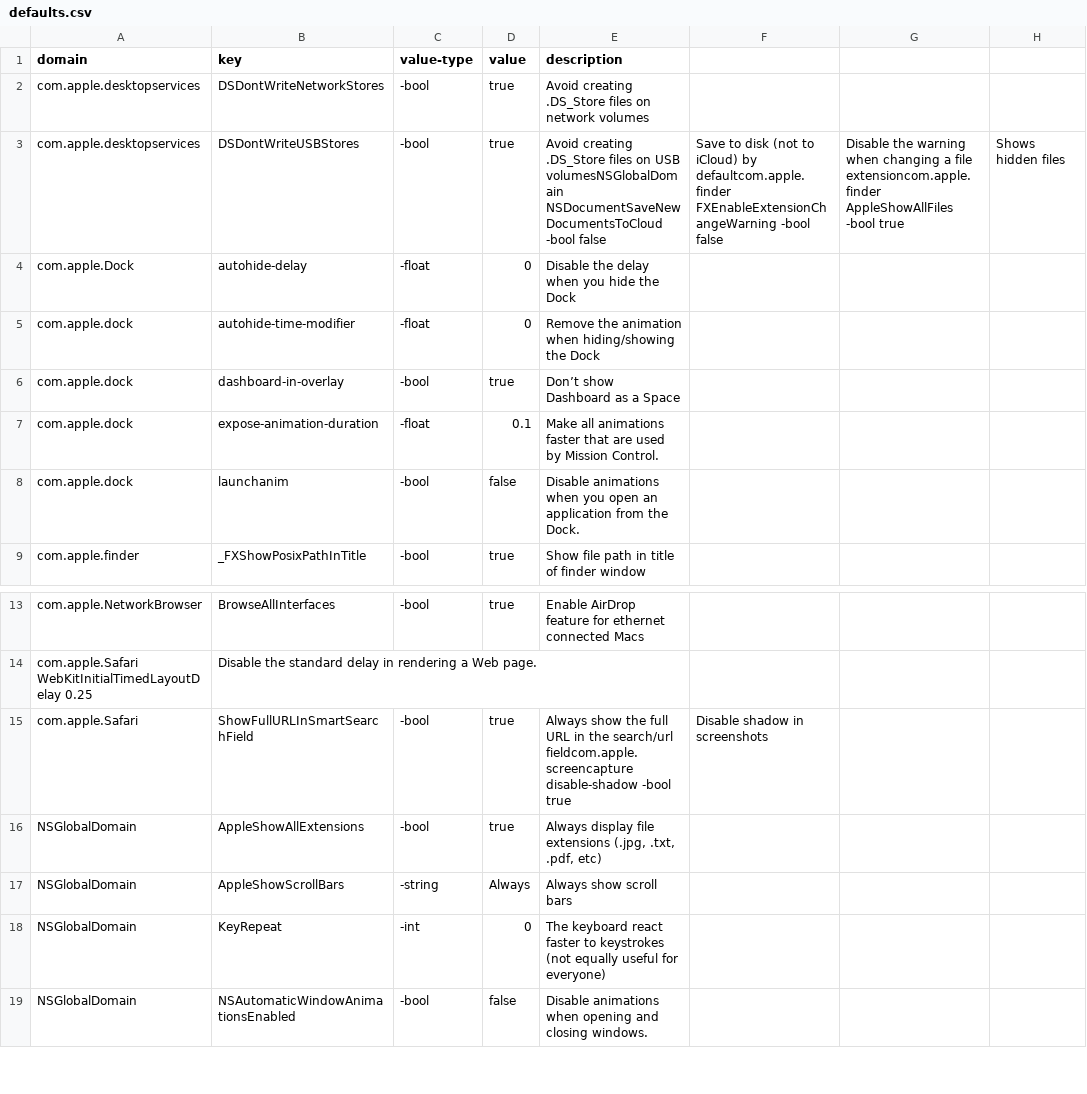
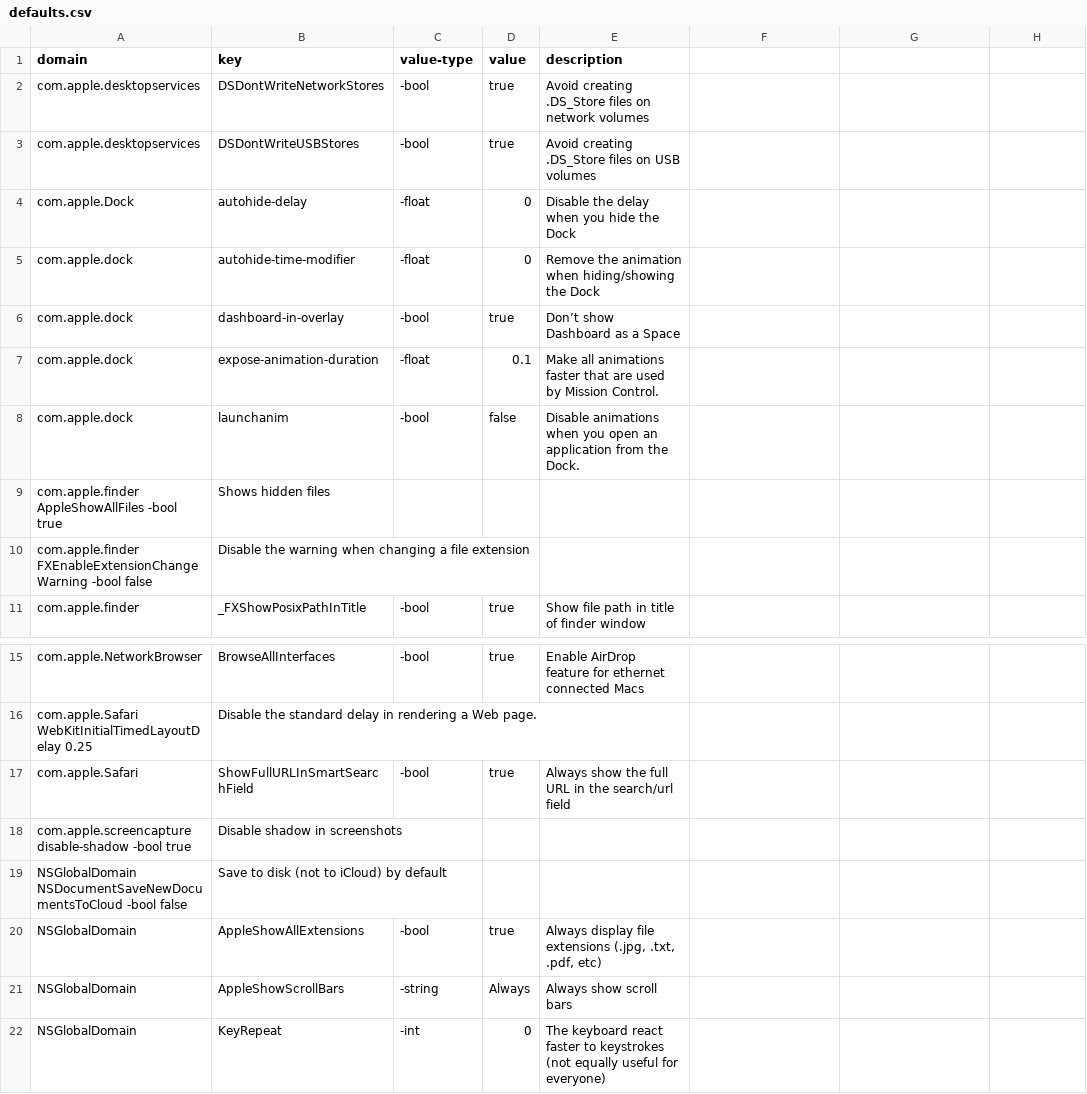
Before and after one commit to dgabbe/os-x, a CSV file: config/mac_setup/settings/defaults.csv, drawn as a sheet; only a part is shown, gaps mark what is left out; the shorter side is filled out with more unchanged rows.

```diff
--- a/config/mac_setup/settings/defaults.csv
+++ b/config/mac_setup/settings/defaults.csv
@@ -2,3 +2,3 @@ domain, key, value-type, value, description
 com.apple.desktopservices, DSDontWriteNetworkStores, -bool, true, "Avoid creating .DS_Store files on network volumes"
-com.apple.desktopservices, DSDontWriteUSBStores, -bool, true, "Avoid creating .DS_Store files on USB volumes"NSGlobalDomain NSDocumentSaveNewDocumentsToCloud -bool false,"Save to disk (not to iCloud) by default"com.apple.finder FXEnableExtensionChangeWarning -bool false, "Disable the warning when changing a file extension"com.apple.finder AppleShowAllFiles -bool true, "Shows hidden files"
+com.apple.desktopservices, DSDontWriteUSBStores, -bool, true, "Avoid creating .DS_Store files on USB volumes"
 com.apple.Dock, autohide-delay, -float, 0, "Disable the delay when you hide the Dock"
@@ -8,2 +8,4 @@ com.apple.dock, expose-animation-duration, -float, 0.1, "Make all animations fas
 com.apple.dock, launchanim, -bool, false, "Disable animations when you open an application from the Dock."
+com.apple.finder AppleShowAllFiles -bool true, "Shows hidden files"
+com.apple.finder FXEnableExtensionChangeWarning -bool false, "Disable the warning when changing a file extension"
 com.apple.finder, _FXShowPosixPathInTitle, -bool, true, "Show file path in title of finder window"
@@ -14,3 +16,5 @@ com.apple.NetworkBrowser, BrowseAllInterfaces, -bool, true, "Enable AirDrop feat
 com.apple.Safari WebKitInitialTimedLayoutDelay 0.25, "Disable the standard delay in rendering a Web page."
-com.apple.Safari, ShowFullURLInSmartSearchField, -bool, true, "Always show the full URL in the search/url field"com.apple.screencapture disable-shadow -bool true, "Disable shadow in screenshots"
+com.apple.Safari, ShowFullURLInSmartSearchField, -bool, true, "Always show the full URL in the search/url field"
+com.apple.screencapture disable-shadow -bool true, "Disable shadow in screenshots"
+NSGlobalDomain NSDocumentSaveNewDocumentsToCloud -bool false,"Save to disk (not to iCloud) by default"
 NSGlobalDomain, AppleShowAllExtensions, -bool, true, "Always display file extensions (.jpg, .txt, .pdf, etc)"
```
Also changed, not shown: 2 other files.
